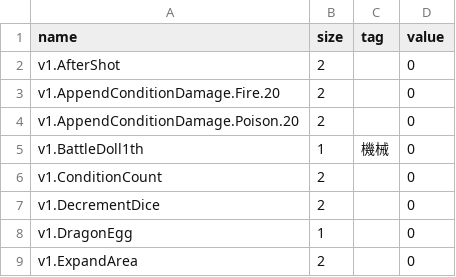
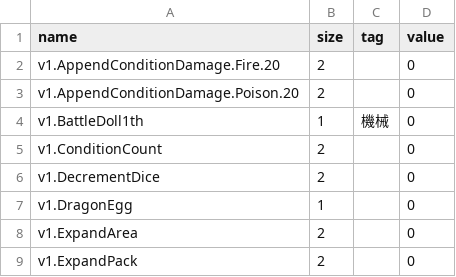
Before and after one commit to RyKishita/KoKoCoin, a CSV file: app/Assets/Resources_moved/CoinValues/v1.Set.csv, drawn as a sheet; only a part is shown; the shorter side is filled out with more unchanged rows.

```diff
--- a/app/Assets/Resources_moved/CoinValues/v1.Set.csv
+++ b/app/Assets/Resources_moved/CoinValues/v1.Set.csv
@@ -1,3 +1,2 @@
 name,size,tag,value
-v1.AfterShot,2,,0
 v1.AppendConditionDamage.Fire.20,2,,0
```
Also changed, not shown: doc/Assets/Localization/CoinBody.csv, doc/Assets/Localization/CoinName.csv, 32 other files.
